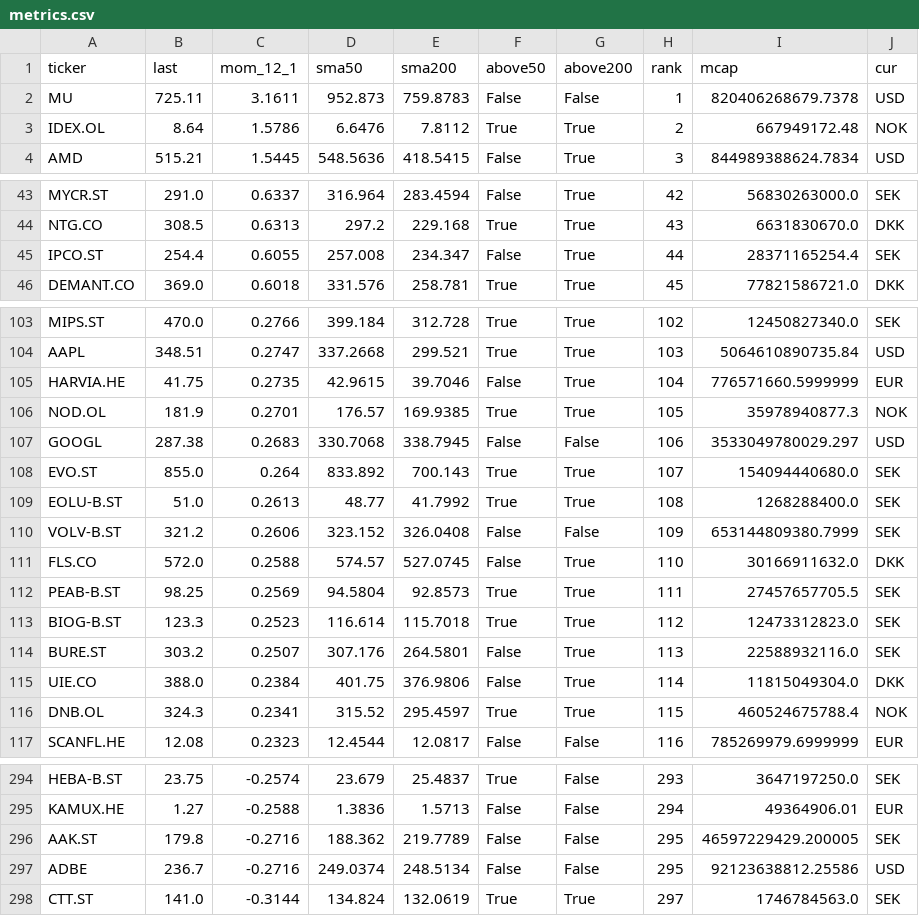
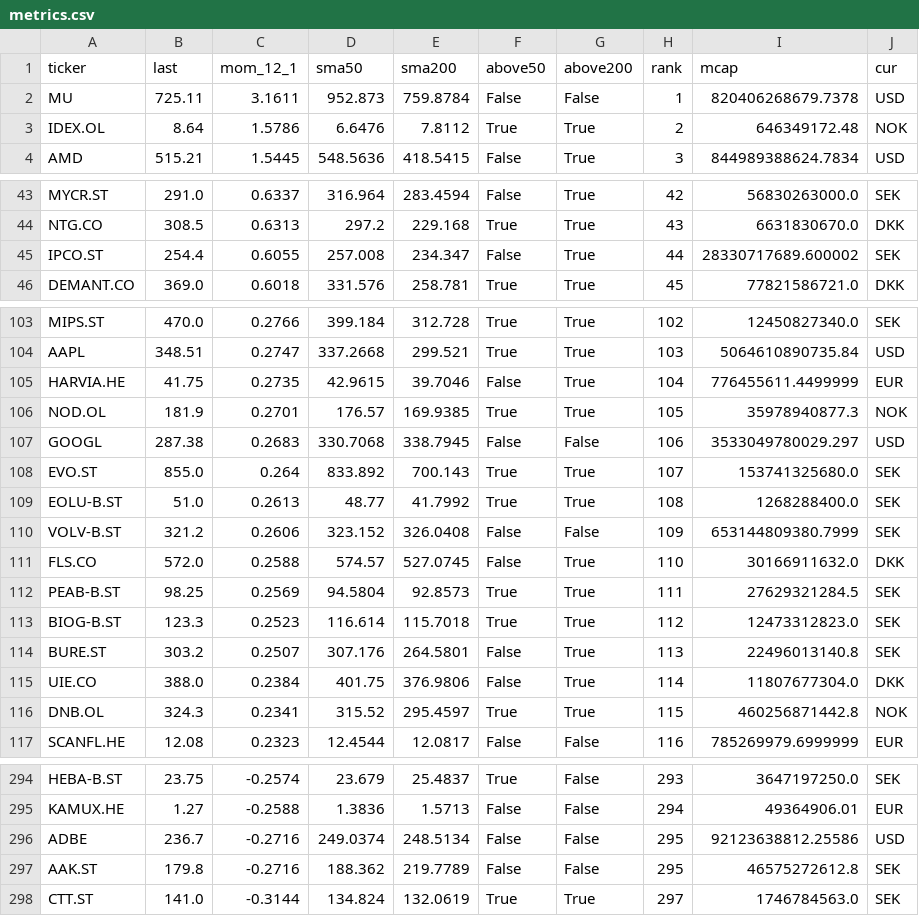
Before and after one commit to alekthehackerman/Nordiske-data, a CSV file: metrics.csv, drawn as a sheet; only a part is shown, gaps mark what is left out; the diff covers the shown part only.

```diff
--- a/metrics.csv
+++ b/metrics.csv
@@ -1,4 +1,4 @@
 ticker,last,mom_12_1,sma50,sma200,above50,above200,rank,mcap,cur
-MU,725.11,3.1611,952.873,759.8783,False,False,1,820406268679.7378,USD
-IDEX.OL,8.64,1.5786,6.6476,7.8112,True,True,2,667949172.48,NOK
+MU,725.11,3.1611,952.873,759.8784,False,False,1,820406268679.7378,USD
+IDEX.OL,8.64,1.5786,6.6476,7.8112,True,True,2,646349172.48,NOK
 AMD,515.21,1.5445,548.5636,418.5415,False,True,3,844989388624.7834,USD
@@ -44,3 +44,3 @@ MYCR.ST,291.0,0.6337,316.964,283.4594,False,True,42,56830263000.0,SEK
 NTG.CO,308.5,0.6313,297.2,229.168,True,True,43,6631830670.0,DKK
-IPCO.ST,254.4,0.6055,257.008,234.347,False,True,44,28371165254.4,SEK
+IPCO.ST,254.4,0.6055,257.008,234.347,False,True,44,28330717689.600002,SEK
 DEMANT.CO,369.0,0.6018,331.576,258.781,True,True,45,77821586721.0,DKK
@@ -104,6 +104,6 @@ MIPS.ST,470.0,0.2766,399.184,312.728,True,True,102,12450827340.0,SEK
 AAPL,348.51,0.2747,337.2668,299.521,True,True,103,5064610890735.84,USD
-HARVIA.HE,41.75,0.2735,42.9615,39.7046,False,True,104,776571660.5999999,EUR
+HARVIA.HE,41.75,0.2735,42.9615,39.7046,False,True,104,776455611.4499999,EUR
 NOD.OL,181.9,0.2701,176.57,169.9385,True,True,105,35978940877.3,NOK
 GOOGL,287.38,0.2683,330.7068,338.7945,False,False,106,3533049780029.297,USD
-EVO.ST,855.0,0.264,833.892,700.143,True,True,107,154094440680.0,SEK
+EVO.ST,855.0,0.264,833.892,700.143,True,True,107,153741325680.0,SEK
 EOLU-B.ST,51.0,0.2613,48.77,41.7992,True,True,108,1268288400.0,SEK
@@ -111,7 +111,7 @@ VOLV-B.ST,321.2,0.2606,323.152,326.0408,False,False,109,653144809380.7999,SEK
 FLS.CO,572.0,0.2588,574.57,527.0745,False,True,110,30166911632.0,DKK
-PEAB-B.ST,98.25,0.2569,94.5804,92.8573,True,True,111,27457657705.5,SEK
+PEAB-B.ST,98.25,0.2569,94.5804,92.8573,True,True,111,27629321284.5,SEK
 BIOG-B.ST,123.3,0.2523,116.614,115.7018,True,True,112,12473312823.0,SEK
-BURE.ST,303.2,0.2507,307.176,264.5801,False,True,113,22588932116.0,SEK
-UIE.CO,388.0,0.2384,401.75,376.9806,False,True,114,11815049304.0,DKK
-DNB.OL,324.3,0.2341,315.52,295.4597,True,True,115,460524675788.4,NOK
+BURE.ST,303.2,0.2507,307.176,264.5801,False,True,113,22496013140.8,SEK
+UIE.CO,388.0,0.2384,401.75,376.9806,False,True,114,11807677304.0,DKK
+DNB.OL,324.3,0.2341,315.52,295.4597,True,True,115,460256871442.8,NOK
 SCANFL.HE,12.08,0.2323,12.4544,12.0817,False,False,116,785269979.6999999,EUR
@@ -295,4 +295,4 @@ HEBA-B.ST,23.75,-0.2574,23.679,25.4837,True,False,293,3647197250.0,SEK
 KAMUX.HE,1.27,-0.2588,1.3836,1.5713,False,False,294,49364906.01,EUR
-AAK.ST,179.8,-0.2716,188.362,219.7789,False,False,295,46597229429.200005,SEK
 ADBE,236.7,-0.2716,249.0374,248.5134,False,False,295,92123638812.25586,USD
+AAK.ST,179.8,-0.2716,188.362,219.7789,False,False,295,46575272612.8,SEK
 CTT.ST,141.0,-0.3144,134.824,132.0619,True,True,297,1746784563.0,SEK
```
Also changed, not shown: 5 moved rows and 12 edited cells elsewhere in this file, ohlc.csv, screen.csv, 2 other files.
